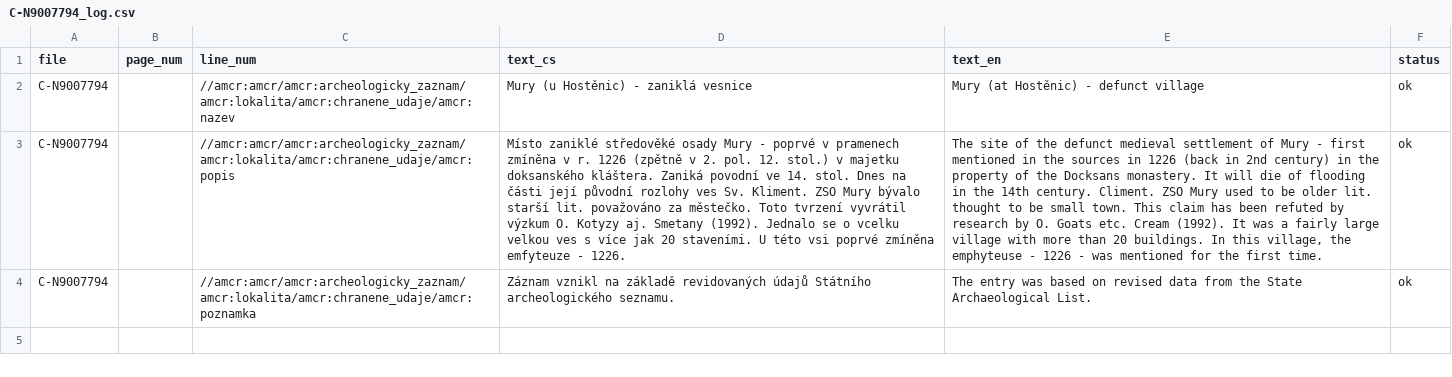
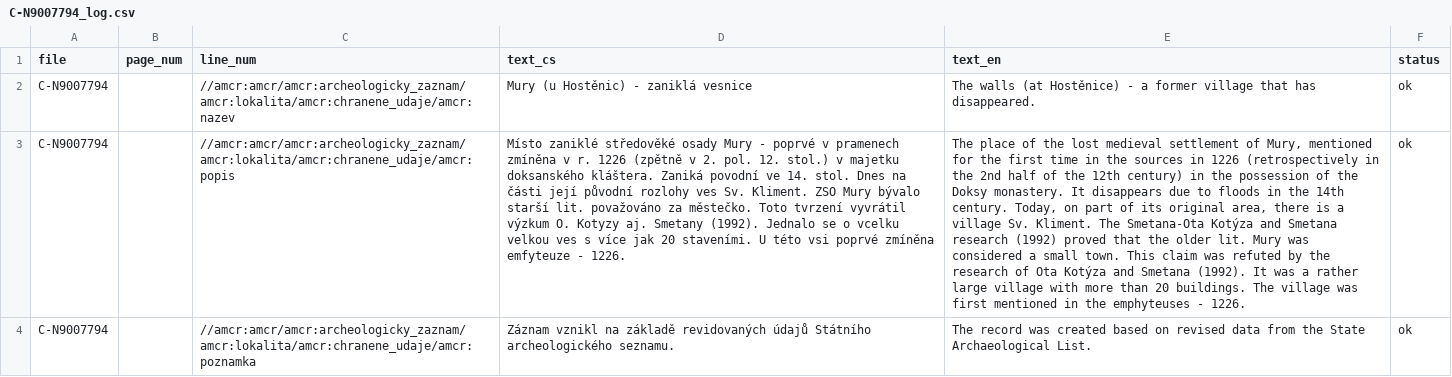
Before and after one commit to ARUP-CAS/atrium-translator, a CSV file: data_samples/in-place_translated_files/xml/C-N9007794_log.csv, drawn as a sheet; the diff names each change by its address in the sheet, - before the commit and + after, or states it on an @@ line.

```diff
--- a/data_samples/in-place_translated_files/xml/C-N9007794_log.csv
+++ b/data_samples/in-place_translated_files/xml/C-N9007794_log.csv
-E2 (text_en): Mury (at Hostěnic) - defunct village
+E2 (text_en): The walls (at Hostěnice) - a former village that has disappeared.
-E3 (text_en): The site of the defunct medieval settlement of Mury - first mentioned in the sources in 1226 (back in 2nd century) in the property of the Docksans monastery. It will die of flooding in the 14th century. Climent. ZSO Mury used to be older lit. thought to be small town. This claim has been refuted by research by O. Goats etc. Cream (1992). It was a fairly large village with more than 20 buildings. In this village, the emphyteuse - 1226 - was mentioned for the first time.
+E3 (text_en): The place of the lost medieval settlement of Mury, mentioned for the first time in the sources in 1226 (retrospectively in the 2nd half of the 12th century) in the possession of the Doksy monastery. It disappears due to floods in the 14th century. Today, on part of its original area, there is a village Sv. Kliment. The Smetana-Ota Kotýza and Smetana research (1992) proved that the older lit. Mury was considered a small town. This claim was refuted by the research of Ota Kotýza and Smetana (1992). It was a rather large village with more than 20 buildings. The village was first mentioned in the emphyteuses - 1226.
-E4 (text_en): The entry was based on…
+E4 (text_en): The record was created based on…
```
Also changed, not shown: data_samples/in-place_translated_files/xml/C-9100725A_log.csv, data_samples/in-place_translated_files/xml/C-9115020A_log.csv, 43 other files.
